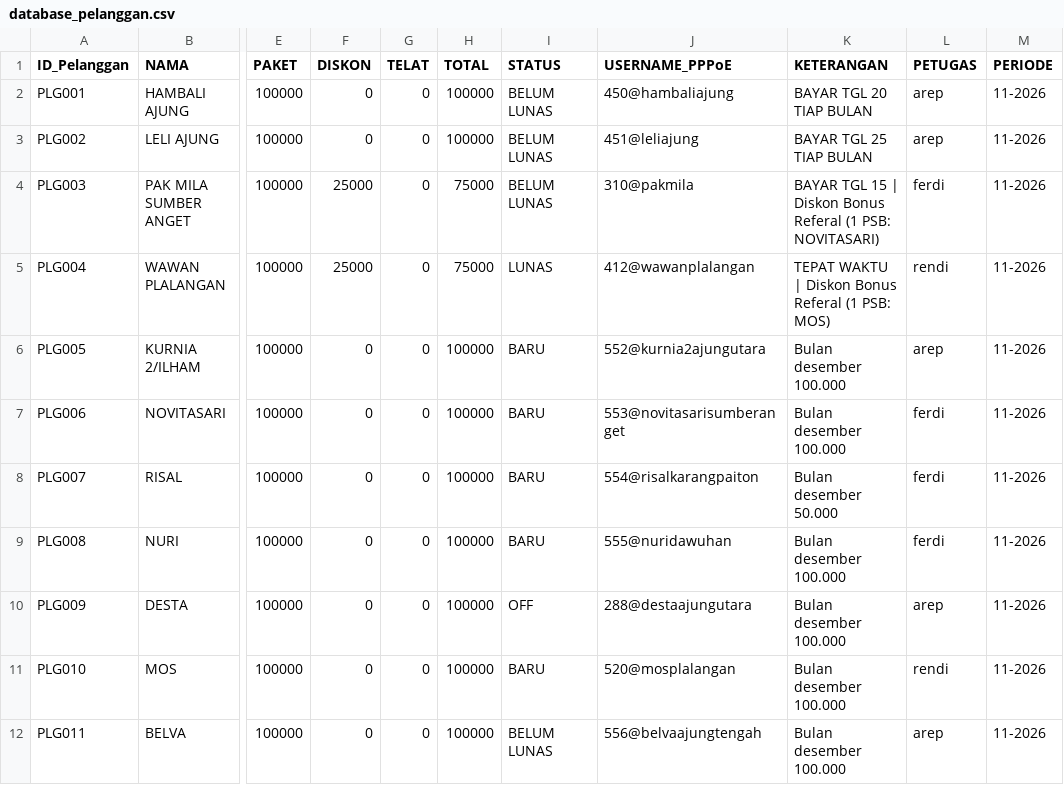
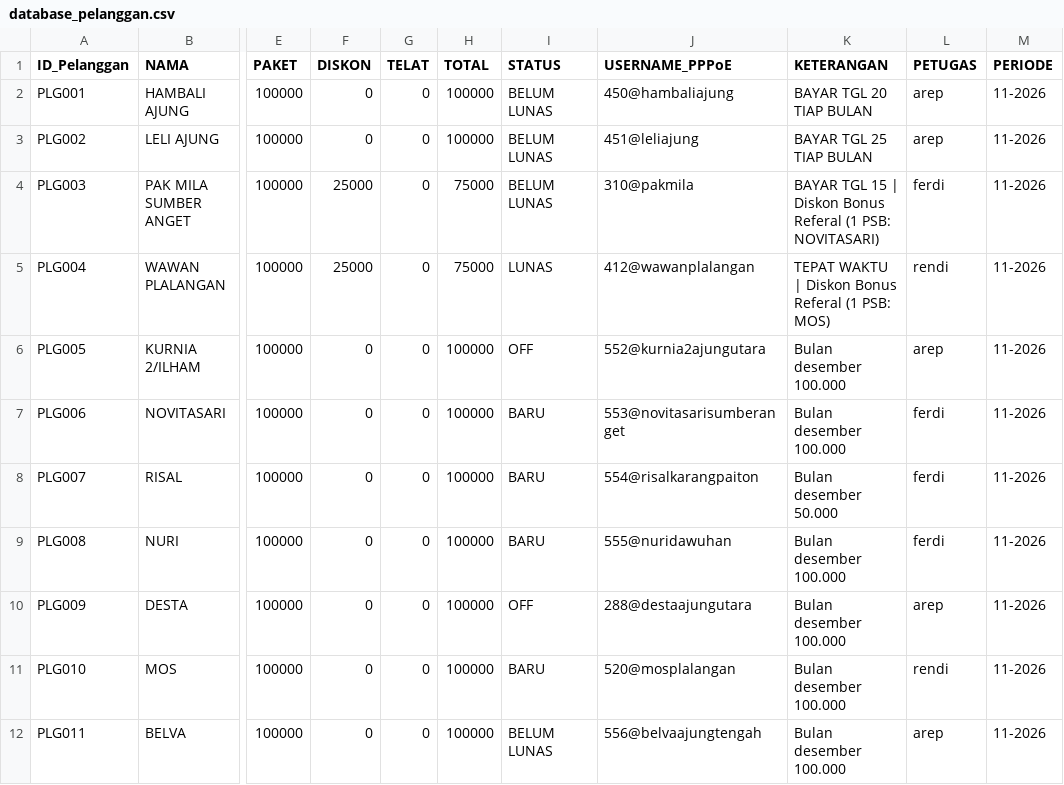
Before and after one commit to ilyasajha5-cpu/LIKEBillingProTeknisi, a CSV file: database_pelanggan.csv, drawn as a sheet; only a part is shown, gaps mark what is left out; the diff names each change by its address in the sheet, - before the commit and + after, or states it on an @@ line.

Commit message:
Fast-Sync database_pelanggan.csv

```diff
--- a/database_pelanggan.csv
+++ b/database_pelanggan.csv
-I6 (STATUS): BARU
+I6 (STATUS): OFF
```
